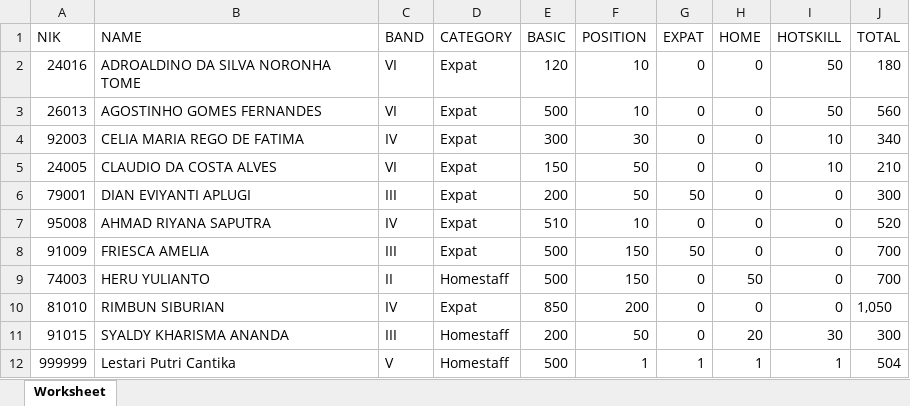
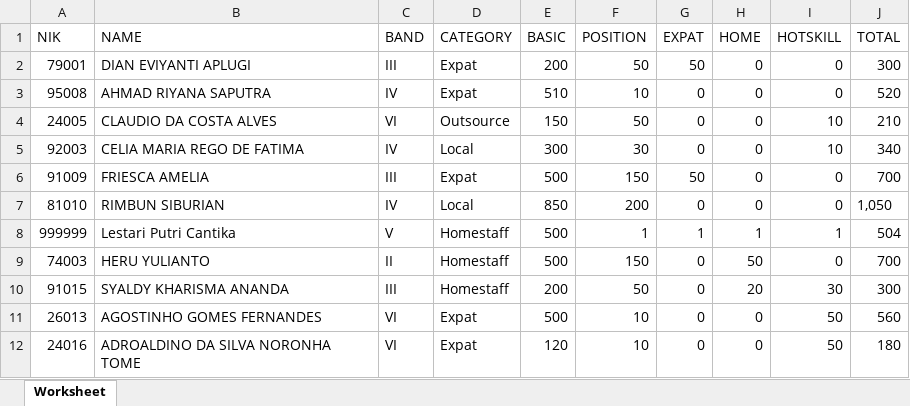
Before and after one commit to frid1205/test, an Excel workbook: e2e/expectedData/sub_Master_Daftar_Gaji.xlsx, sheet Worksheet, drawn as a sheet; values as stored, in another font and other column widths than the file's, no borders; removed rows and columns are numbered as before the commit, all else as after; the diff names each change by its address in the sheet, - before the commit and + after, or states it on an @@ line.

```diff
--- a/e2e/expectedData/sub_Master_Daftar_Gaji.xlsx (sheet Worksheet)
+++ b/e2e/expectedData/sub_Master_Daftar_Gaji.xlsx (sheet Worksheet)
-row 4: 92003 | CELIA MARIA REGO DE FATIMA | IV | Expat | 300 | 30 | 0 | 0 | 10 | 340
-row 5: 24005 | CLAUDIO DA COSTA ALVES | VI | Expat | 150 | 50 | 0 | 0 | 10 | 210
+row 4: 24005 | CLAUDIO DA COSTA ALVES | VI | Outsource | 150 | 50 | 0 | 0 | 10 | 210
+row 5: 92003 | CELIA MARIA REGO DE FATIMA | IV | Local | 300 | 30 | 0 | 0 | 10 | 340
+row 7: 81010 | RIMBUN SIBURIAN | IV | Local | 850 | 200 | 0 | 0 | 0 | 1,050
@@ row 12 moved to row 8: 999999 @@
-row 10: 81010 | RIMBUN SIBURIAN | IV | Expat | 850 | 200 | 0 | 0 | 0 | 1,050
@@ row 3 moved to row 11: 26013 @@
@@ row 2 moved to row 12: 24016 @@
```
Also changed, not shown: e2e/data/test-data-nonregular.xlsx, e2e/data/test-data-salary-deduction.xlsx, 49 other files.
